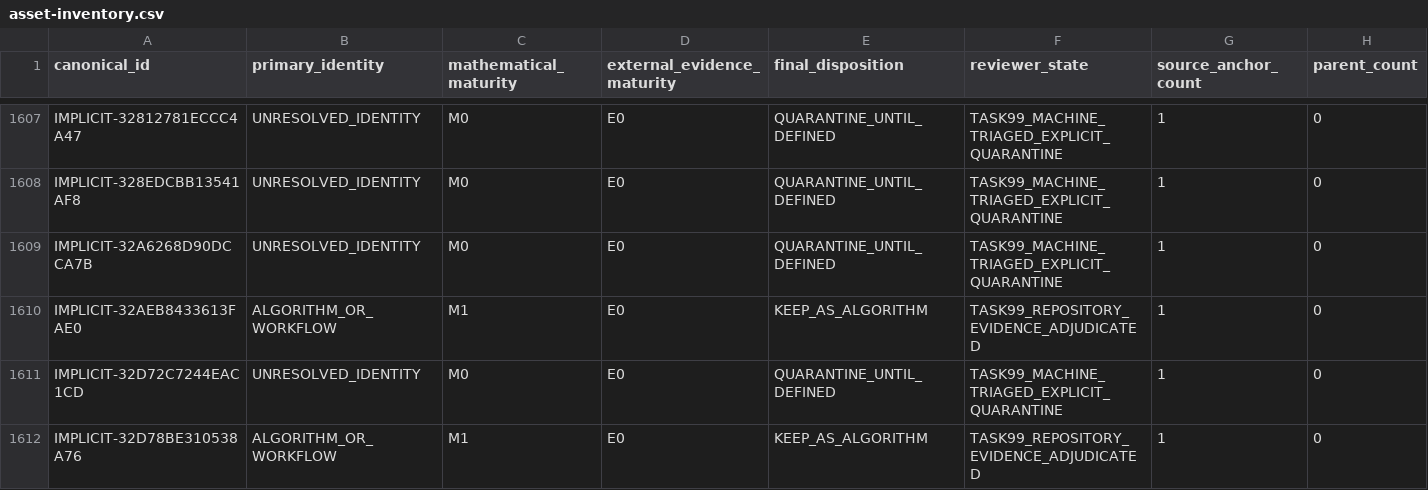
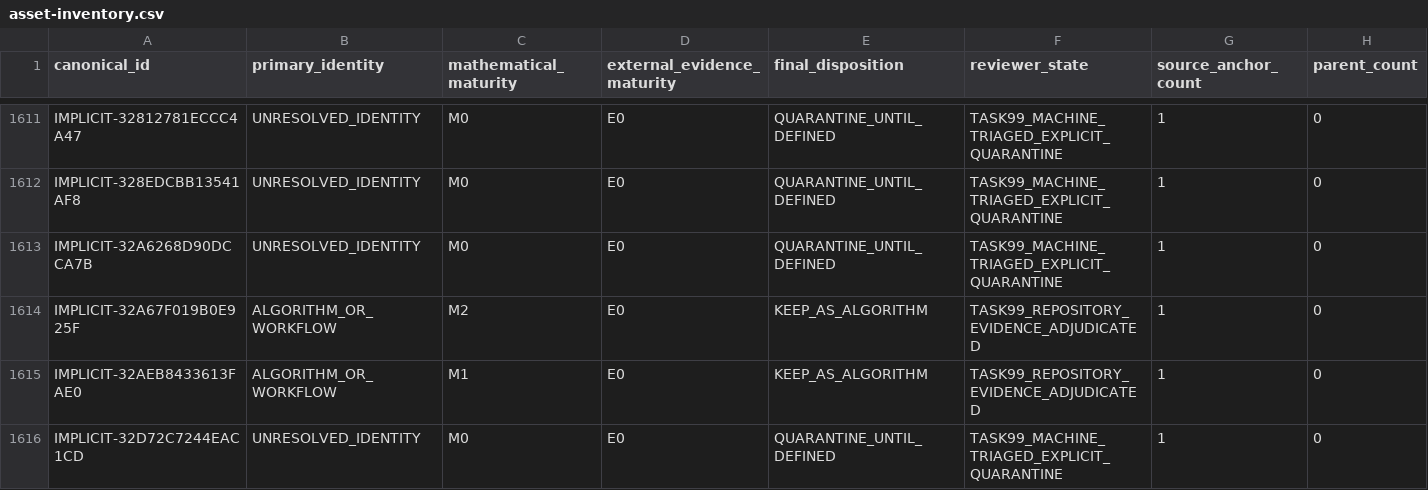
Before and after one commit to Arvin-liu/when-systems-catch-fire, a CSV file: data/foundation/function-assets/asset-inventory.csv, drawn as a sheet; only a part is shown, gaps mark what is left out; the shorter side is filled out with more unchanged rows; rows hold the shown columns only; the diff covers the shown part only; the diff names each change by its address in the sheet, - before the commit and + after, or states it on an @@ line.

Commit message:
fix(knowledge-experience): bake first_seen_date into governed data; forbid shallow generation (task 102)
Root cause of the shallow/full CI divergence: build_knowledge_experience.py::source_date()
shelled out to 'git log' for each result source's first-appearance date and fell back to
the snapshot date on a shallow clone, so a shallow clone emitted different (snapshot)
dates than a full clone and broke the drift gate.

Fix (ideal, per task 102):
- Add data/governance/knowledge-experience/source-first-seen.json (governed), computed
  from a FULL clone by tools/governance/gen_source_first_seen.py.
- source_date() now reads that map and never calls git for dates; if a source is not
  registered it fails hard instead of falling back to the snapshot date.
- Add require_full_history() guards to build_knowledge_experience.py and
  run_self_correction.py so formal generation refuses a shallow clone.
- Add tools/governance/check_knowledge_experience_determinism.py: asserts the governed
  map covers every ledger source (clone-depth independence by construction), that the
  generator no longer calls git for dates, and that two consecutive runs are identical
  and match the committed output. Wired into foundation-validation.yml.
- Exclude the two new tool scripts from nonfunction-claim discovery (SELF_EXCLUDES) so
  they are accounted for without spawning claims from docstrings.

Regenerate all discovery-based governance outputs to the new fixed point (claim-registry
line-reference shifts from editing two discovered source scripts are deterministic and
CI-reproducible). Working tree is a two-pass zero-diff fixed point on a full clone.

```diff
--- a/data/foundation/function-assets/asset-inventory.csv
+++ b/data/foundation/function-assets/asset-inventory.csv
+row 1614: IMPLICIT-32A67F019B0E925F | ALGORITHM_OR_WORKFLOW | M2 | E0 | KEEP_AS_ALGORITHM | TASK99_REPOSITORY_EVIDENCE_ADJUDICATED | 1 | 0
```
Also changed, not shown: 14 added rows and 1 removed row elsewhere in this file, 34 other files.
